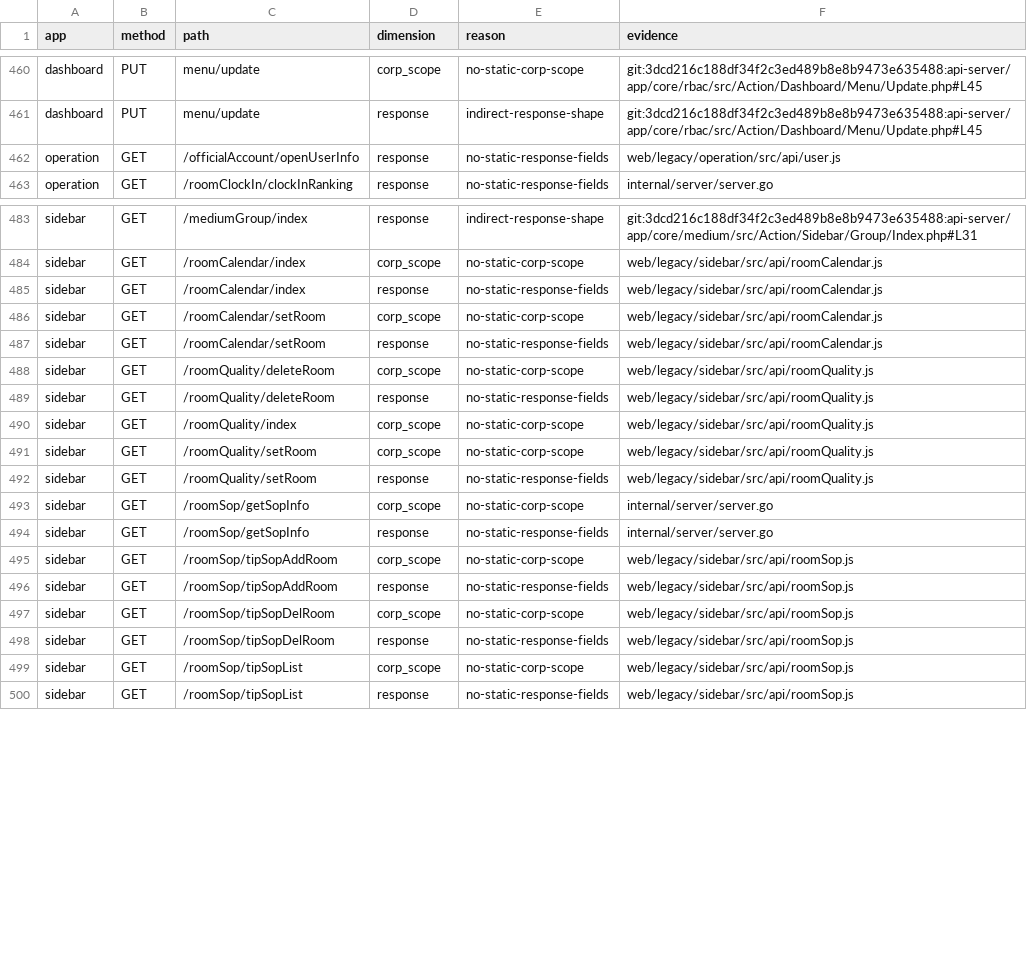
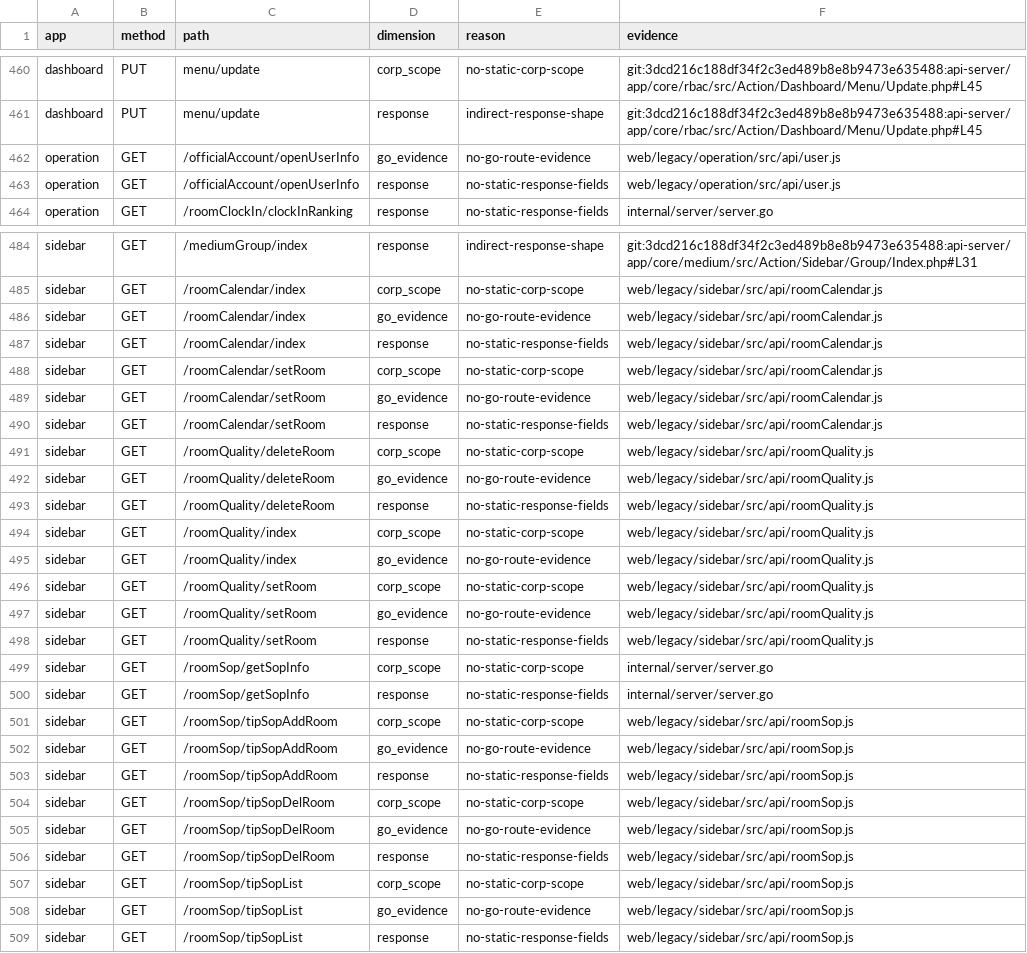
Before and after one commit to liangzpjames/Mochat-go, a CSV file: docs/handle/frontend-audit/api-contract-gaps.csv, drawn as a sheet; only a part is shown, gaps mark what is left out; the diff covers the shown part only.

```diff
--- a/docs/handle/frontend-audit/api-contract-gaps.csv
+++ b/docs/handle/frontend-audit/api-contract-gaps.csv
@@ -461,2 +461,3 @@ dashboard,PUT,menu/update,corp_scope,no-static-corp-scope,git:3dcd216c188df34f2c
 dashboard,PUT,menu/update,response,indirect-response-shape,git:3dcd216c188df34f2c3ed489b8e8b9473e635488:api-server/app/core/rbac/src/Action/Dashboard/Menu/Update.php#L45
+operation,GET,/officialAccount/openUserInfo,go_evidence,no-go-route-evidence,web/legacy/operation/src/api/user.js
 operation,GET,/officialAccount/openUserInfo,response,no-static-response-fields,web/legacy/operation/src/api/user.js
@@ -484,9 +485,14 @@ sidebar,GET,/mediumGroup/index,response,indirect-response-shape,git:3dcd216c188d
 sidebar,GET,/roomCalendar/index,corp_scope,no-static-corp-scope,web/legacy/sidebar/src/api/roomCalendar.js
+sidebar,GET,/roomCalendar/index,go_evidence,no-go-route-evidence,web/legacy/sidebar/src/api/roomCalendar.js
 sidebar,GET,/roomCalendar/index,response,no-static-response-fields,web/legacy/sidebar/src/api/roomCalendar.js
 sidebar,GET,/roomCalendar/setRoom,corp_scope,no-static-corp-scope,web/legacy/sidebar/src/api/roomCalendar.js
+sidebar,GET,/roomCalendar/setRoom,go_evidence,no-go-route-evidence,web/legacy/sidebar/src/api/roomCalendar.js
 sidebar,GET,/roomCalendar/setRoom,response,no-static-response-fields,web/legacy/sidebar/src/api/roomCalendar.js
 sidebar,GET,/roomQuality/deleteRoom,corp_scope,no-static-corp-scope,web/legacy/sidebar/src/api/roomQuality.js
+sidebar,GET,/roomQuality/deleteRoom,go_evidence,no-go-route-evidence,web/legacy/sidebar/src/api/roomQuality.js
 sidebar,GET,/roomQuality/deleteRoom,response,no-static-response-fields,web/legacy/sidebar/src/api/roomQuality.js
 sidebar,GET,/roomQuality/index,corp_scope,no-static-corp-scope,web/legacy/sidebar/src/api/roomQuality.js
+sidebar,GET,/roomQuality/index,go_evidence,no-go-route-evidence,web/legacy/sidebar/src/api/roomQuality.js
 sidebar,GET,/roomQuality/setRoom,corp_scope,no-static-corp-scope,web/legacy/sidebar/src/api/roomQuality.js
+sidebar,GET,/roomQuality/setRoom,go_evidence,no-go-route-evidence,web/legacy/sidebar/src/api/roomQuality.js
 sidebar,GET,/roomQuality/setRoom,response,no-static-response-fields,web/legacy/sidebar/src/api/roomQuality.js
@@ -495,6 +501,9 @@ sidebar,GET,/roomSop/getSopInfo,response,no-static-response-fields,internal/serv
 sidebar,GET,/roomSop/tipSopAddRoom,corp_scope,no-static-corp-scope,web/legacy/sidebar/src/api/roomSop.js
+sidebar,GET,/roomSop/tipSopAddRoom,go_evidence,no-go-route-evidence,web/legacy/sidebar/src/api/roomSop.js
 sidebar,GET,/roomSop/tipSopAddRoom,response,no-static-response-fields,web/legacy/sidebar/src/api/roomSop.js
 sidebar,GET,/roomSop/tipSopDelRoom,corp_scope,no-static-corp-scope,web/legacy/sidebar/src/api/roomSop.js
+sidebar,GET,/roomSop/tipSopDelRoom,go_evidence,no-go-route-evidence,web/legacy/sidebar/src/api/roomSop.js
 sidebar,GET,/roomSop/tipSopDelRoom,response,no-static-response-fields,web/legacy/sidebar/src/api/roomSop.js
 sidebar,GET,/roomSop/tipSopList,corp_scope,no-static-corp-scope,web/legacy/sidebar/src/api/roomSop.js
+sidebar,GET,/roomSop/tipSopList,go_evidence,no-go-route-evidence,web/legacy/sidebar/src/api/roomSop.js
 sidebar,GET,/roomSop/tipSopList,response,no-static-response-fields,web/legacy/sidebar/src/api/roomSop.js
```
Also changed, not shown: 1 added row elsewhere in this file, 3 other files.
